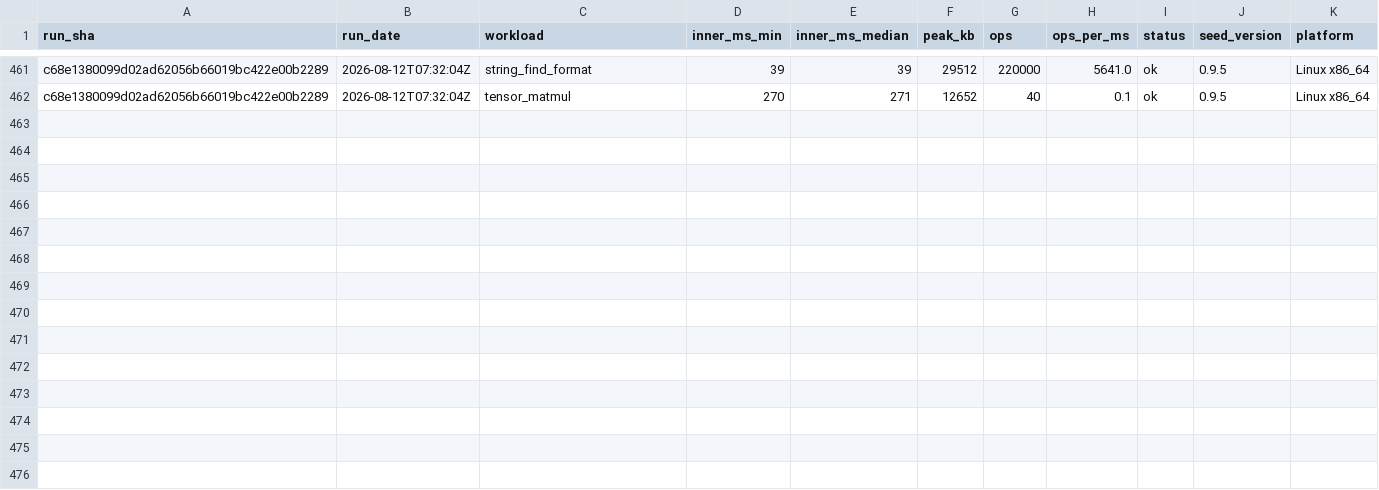
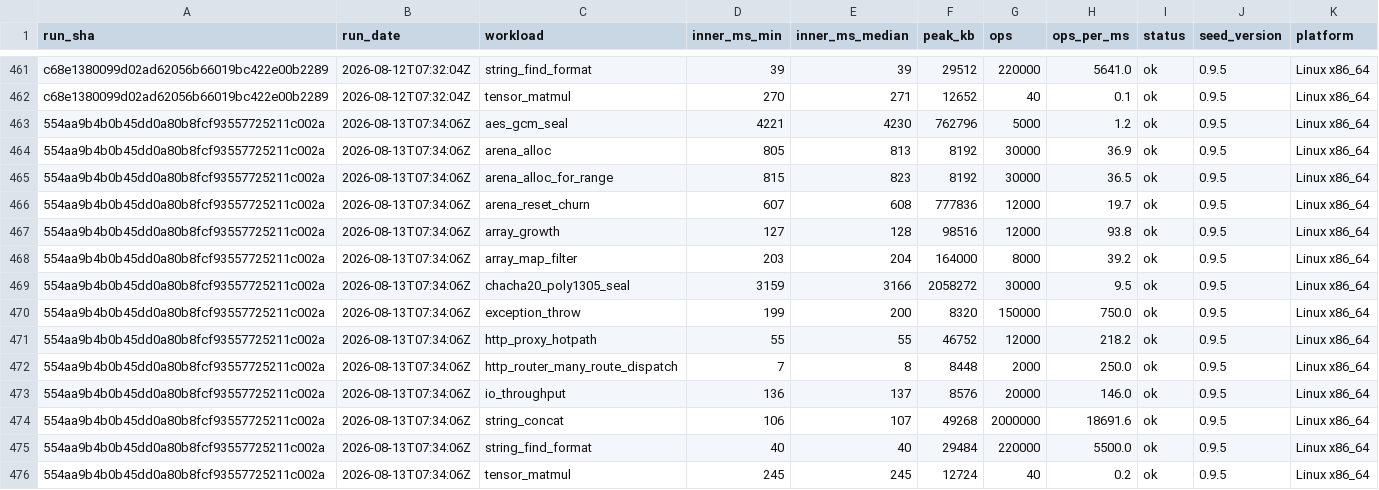
Before and after one commit to SailfinIO/sailfin, a CSV file: runtime.csv, drawn as a sheet; only a part is shown, gaps mark what is left out.

```diff
--- a/runtime.csv
+++ b/runtime.csv
@@ -462 +462,15 @@ c68e1380099d02ad62056b66019bc422e00b2289,2026-08-12T07:32:04Z,string_find_format
 c68e1380099d02ad62056b66019bc422e00b2289,2026-08-12T07:32:04Z,tensor_matmul,270,271,12652,40,0.1,ok,0.9.5,Linux x86_64
+554aa9b4b0b45dd0a80b8fcf93557725211c002a,2026-08-13T07:34:06Z,aes_gcm_seal,4221,4230,762796,5000,1.2,ok,0.9.5,Linux x86_64
+554aa9b4b0b45dd0a80b8fcf93557725211c002a,2026-08-13T07:34:06Z,arena_alloc,805,813,8192,30000,36.9,ok,0.9.5,Linux x86_64
+554aa9b4b0b45dd0a80b8fcf93557725211c002a,2026-08-13T07:34:06Z,arena_alloc_for_range,815,823,8192,30000,36.5,ok,0.9.5,Linux x86_64
+554aa9b4b0b45dd0a80b8fcf93557725211c002a,2026-08-13T07:34:06Z,arena_reset_churn,607,608,777836,12000,19.7,ok,0.9.5,Linux x86_64
+554aa9b4b0b45dd0a80b8fcf93557725211c002a,2026-08-13T07:34:06Z,array_growth,127,128,98516,12000,93.8,ok,0.9.5,Linux x86_64
+554aa9b4b0b45dd0a80b8fcf93557725211c002a,2026-08-13T07:34:06Z,array_map_filter,203,204,164000,8000,39.2,ok,0.9.5,Linux x86_64
+554aa9b4b0b45dd0a80b8fcf93557725211c002a,2026-08-13T07:34:06Z,chacha20_poly1305_seal,3159,3166,2058272,30000,9.5,ok,0.9.5,Linux x86_64
+554aa9b4b0b45dd0a80b8fcf93557725211c002a,2026-08-13T07:34:06Z,exception_throw,199,200,8320,150000,750.0,ok,0.9.5,Linux x86_64
+554aa9b4b0b45dd0a80b8fcf93557725211c002a,2026-08-13T07:34:06Z,http_proxy_hotpath,55,55,46752,12000,218.2,ok,0.9.5,Linux x86_64
+554aa9b4b0b45dd0a80b8fcf93557725211c002a,2026-08-13T07:34:06Z,http_router_many_route_dispatch,7,8,8448,2000,250.0,ok,0.9.5,Linux x86_64
+554aa9b4b0b45dd0a80b8fcf93557725211c002a,2026-08-13T07:34:06Z,io_throughput,136,137,8576,20000,146.0,ok,0.9.5,Linux x86_64
+554aa9b4b0b45dd0a80b8fcf93557725211c002a,2026-08-13T07:34:06Z,string_concat,106,107,49268,2000000,18691.6,ok,0.9.5,Linux x86_64
+554aa9b4b0b45dd0a80b8fcf93557725211c002a,2026-08-13T07:34:06Z,string_find_format,40,40,29484,220000,5500.0,ok,0.9.5,Linux x86_64
+554aa9b4b0b45dd0a80b8fcf93557725211c002a,2026-08-13T07:34:06Z,tensor_matmul,245,245,12724,40,0.2,ok,0.9.5,Linux x86_64
```
Also changed, not shown: build.csv, consumer.csv, 1 other file.
